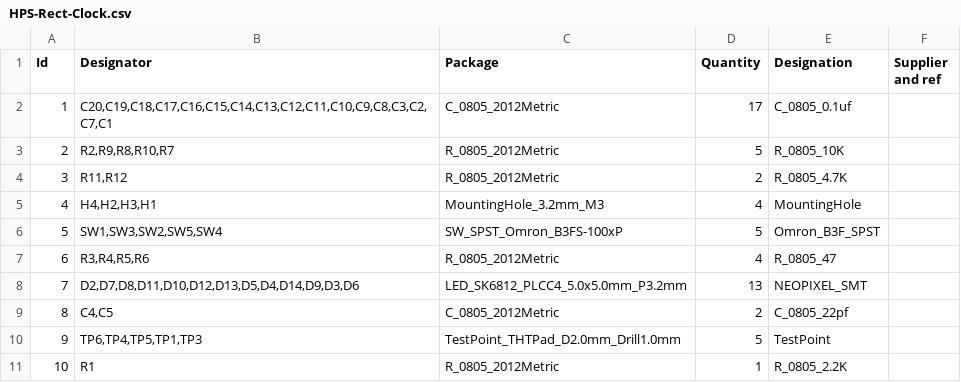
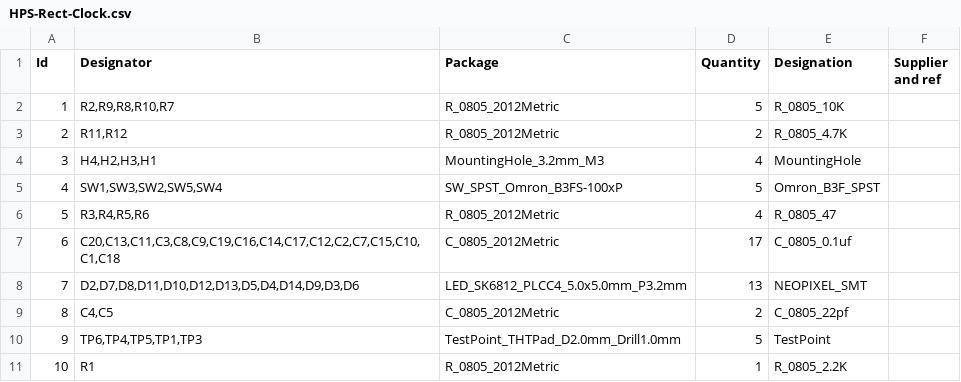
Before and after one commit to yycliang/yycliang-clock, a CSV file: HPS-Rect-Clock/HPS-Rect-Clock.csv, drawn as a sheet; only a part is shown; removed rows and columns are numbered as before the commit, all else as after; the diff names each change by its address in the sheet, - before the commit and + after, or states it on an @@ line.

```diff
--- a/HPS-Rect-Clock/HPS-Rect-Clock.csv
+++ b/HPS-Rect-Clock/HPS-Rect-Clock.csv
-row 2: 1 | C20,C19,C18,C17,C16,C15,C14,C13,C12,C11,C10,C9,C8,C3,C2,C7,C1 | C_0805_2012Metric | 17 | C_0805_0.1uf
@@ column A (Id) renumbered between rows 2 and 6 @@
+row 7: 6 | C20,C13,C11,C3,C8,C9,C19,C16,C14,C17,C12,C2,C7,C15,C10,C1,C18 | C_0805_2012Metric | 17 | C_0805_0.1uf
```
Also changed, not shown: 23 other files.
